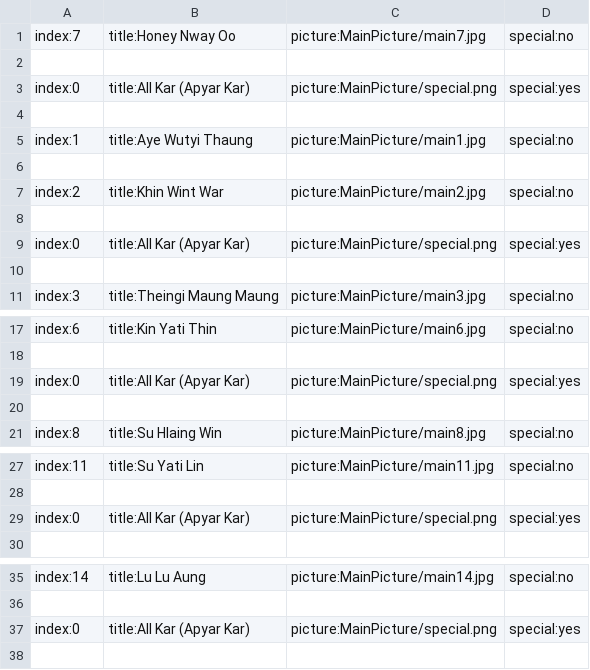
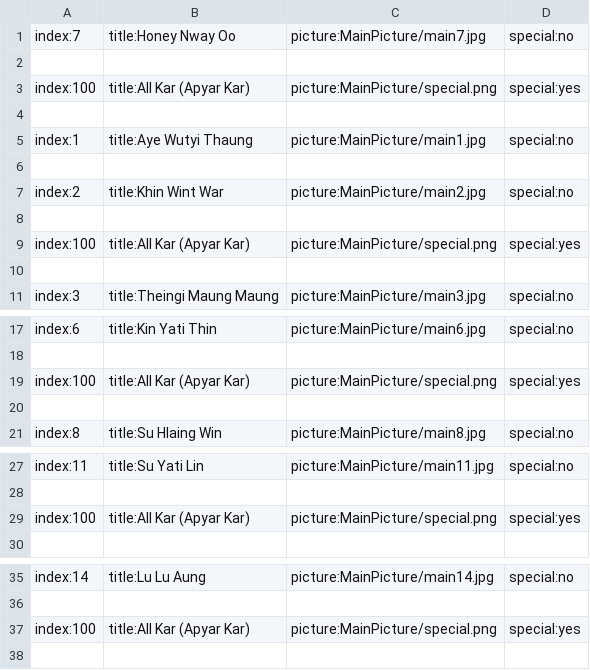
Before and after one commit to secretnaruto/gh_girl_wallpaper, a CSV file: main_category.csv, drawn as a sheet; only a part is shown, gaps mark what is left out; the diff covers the shown part only.

Commit message:
Update main_category.csv

```diff
--- a/main_category.csv
+++ b/main_category.csv
@@ -2,3 +2,3 @@ index:7,title:Honey Nway Oo,picture:MainPicture/main7.jpg,special:no
 
-index:0,title:All Kar (Apyar Kar),picture:MainPicture/special.png,special:yes
+index:100,title:All Kar (Apyar Kar),picture:MainPicture/special.png,special:yes
 
@@ -8,3 +8,3 @@ index:2,title:Khin Wint War,picture:MainPicture/main2.jpg,special:no
 
-index:0,title:All Kar (Apyar Kar),picture:MainPicture/special.png,special:yes
+index:100,title:All Kar (Apyar Kar),picture:MainPicture/special.png,special:yes
 
@@ -18,3 +18,3 @@ index:6,title:Kin Yati Thin,picture:MainPicture/main6.jpg,special:no
 
-index:0,title:All Kar (Apyar Kar),picture:MainPicture/special.png,special:yes
+index:100,title:All Kar (Apyar Kar),picture:MainPicture/special.png,special:yes
 
@@ -28,3 +28,3 @@ index:11,title:Su Yati Lin,picture:MainPicture/main11.jpg,special:no
 
-index:0,title:All Kar (Apyar Kar),picture:MainPicture/special.png,special:yes
+index:100,title:All Kar (Apyar Kar),picture:MainPicture/special.png,special:yes
 
@@ -36,3 +36,3 @@ index:14,title:Lu Lu Aung,picture:MainPicture/main14.jpg,special:no
 
-index:0,title:All Kar (Apyar Kar),picture:MainPicture/special.png,special:yes
+index:100,title:All Kar (Apyar Kar),picture:MainPicture/special.png,special:yes
 
```
Also changed, not shown: 1 edited cell elsewhere in this file.
